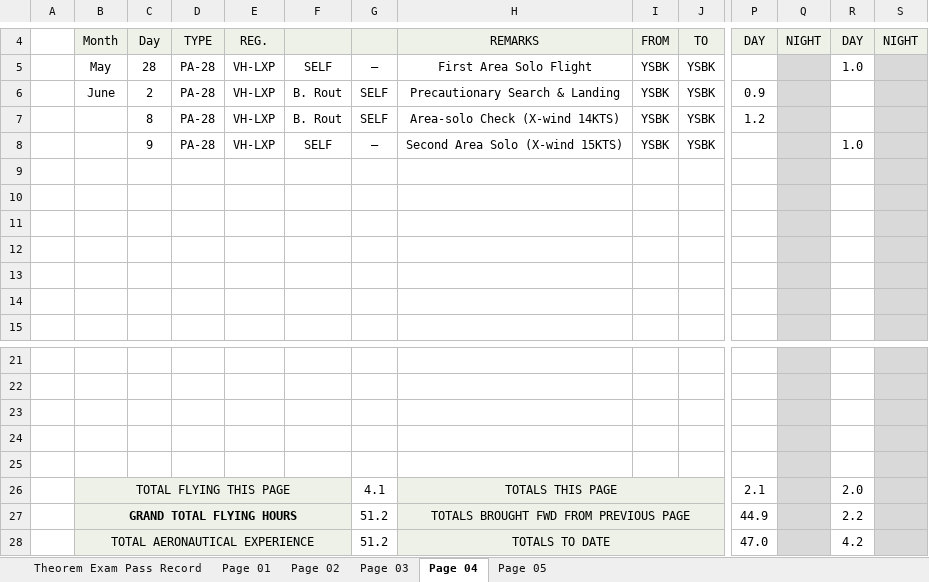
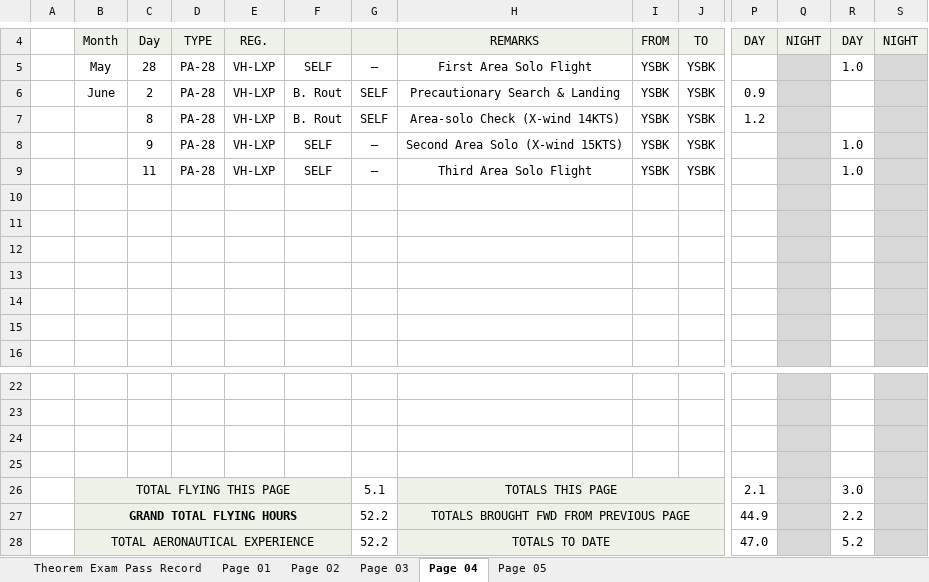
Before and after one commit to ninn-kou/PA28, an Excel workbook: My_Flying_Logbook.xlsx, sheet Page 04, drawn as a sheet; only a part is shown, gaps mark what is left out; values as stored, in another font and other column widths than the file's, no borders; removed rows and columns are numbered as before the commit, all else as after; rows hold the shown columns only; the diff names each change by its address in the sheet, - before the commit and + after, or states it on an @@ line.

Commit message:
Update My_Flying_Logbook.xlsx

```diff
--- a/My_Flying_Logbook.xlsx (sheet Page 04)
+++ b/My_Flying_Logbook.xlsx (sheet Page 04)
+row 9:  |  | 11 | PA-28 | VH-LXP | SELF | — | Third Area Solo Flight | YSBK | YSBK |  |  | 1.0
-row 25: (empty)
-G26: 4.1
+G26: 5.1
-R26: 2.0
+R26: 3.0
-G27:G28: 51.2
+G27:G28: 52.2
-R28: 4.2
+R28: 5.2
```
Also changed, not shown: sheet Page 05.
